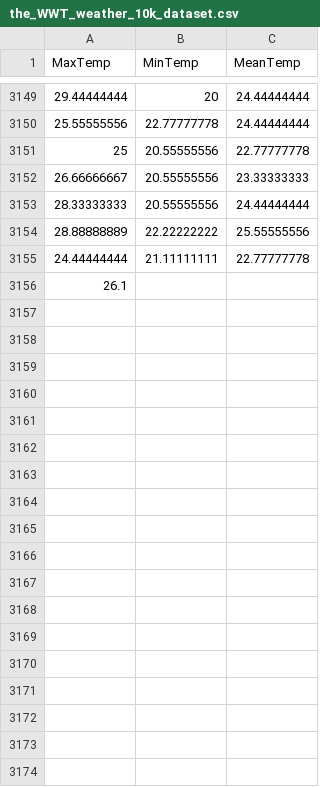
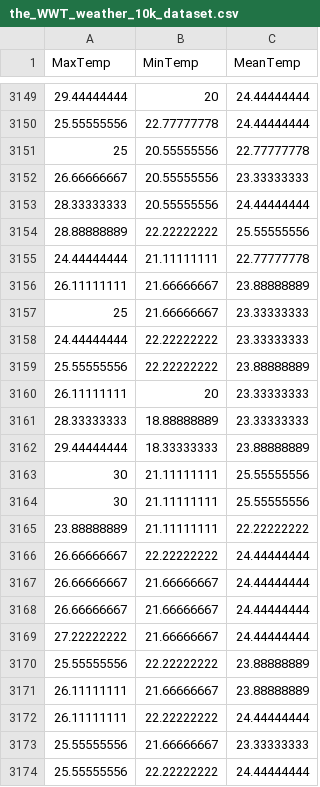
Before and after one commit to KAEVO/GolangMachineLearning, a CSV file: datasets/the_WWT_weather_10k_dataset.csv, drawn as a sheet; only a part is shown, gaps mark what is left out; removed rows and columns are numbered as before the commit, all else as after; the diff covers the shown part only; the diff names each change by its address in the sheet, - before the commit and + after, or states it on an @@ line.

Commit message:
new nav

```diff
--- a/datasets/the_WWT_weather_10k_dataset.csv
+++ b/datasets/the_WWT_weather_10k_dataset.csv
-row 3156: 26.1
+row 3156: 26.11111111 | 21.66666667 | 23.88888889
+row 3157: 25 | 21.66666667 | 23.33333333
+row 3158: 24.44444444 | 22.22222222 | 23.33333333
+row 3159: 25.55555556 | 22.22222222 | 23.88888889
+row 3160: 26.11111111 | 20 | 23.33333333
+row 3161: 28.33333333 | 18.88888889 | 23.33333333
+row 3162: 29.44444444 | 18.33333333 | 23.88888889
+row 3163: 30 | 21.11111111 | 25.55555556
+row 3164: 30 | 21.11111111 | 25.55555556
+row 3165: 23.88888889 | 21.11111111 | 22.22222222
+row 3166: 26.66666667 | 22.22222222 | 24.44444444
+row 3167: 26.66666667 | 21.66666667 | 24.44444444
+row 3168: 26.66666667 | 21.66666667 | 24.44444444
+row 3169: 27.22222222 | 21.66666667 | 24.44444444
+row 3170: 25.55555556 | 22.22222222 | 23.88888889
+row 3171: 26.11111111 | 21.66666667 | 23.88888889
+row 3172: 26.11111111 | 22.22222222 | 24.44444444
+row 3173: 25.55555556 | 21.66666667 | 23.33333333
+row 3174: 25.55555556 | 22.22222222 | 24.44444444
```
Also changed, not shown: 24 added rows elsewhere in this file.
